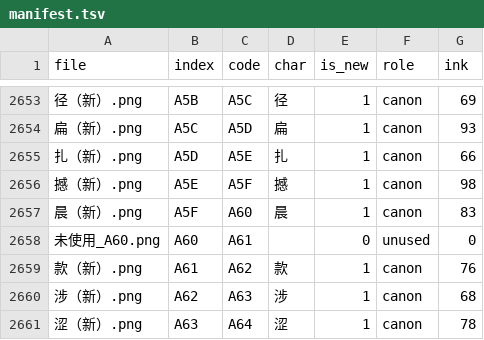
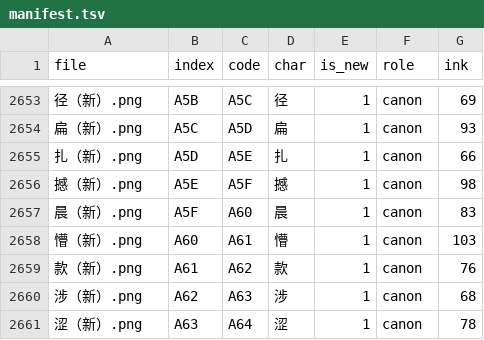
Before and after one commit to pepsin/Shiroi-Kage-no-Shoujo, a TSV file: data/glyph_png/manifest.tsv, drawn as a sheet; only a part is shown, gaps mark what is left out; removed rows and columns are numbered as before the commit, all else as after; the diff names each change by its address in the sheet, - before the commit and + after, or states it on an @@ line.

```diff
--- a/data/glyph_png/manifest.tsv
+++ b/data/glyph_png/manifest.tsv
-row 2658: 未使用_A60.png | A60 | A61 |  | 0 | unused | 0
+row 2658: 懵（新）.png | A60 | A61 | 懵 | 1 | canon | 103
```
Also changed, not shown: 6 other files.
